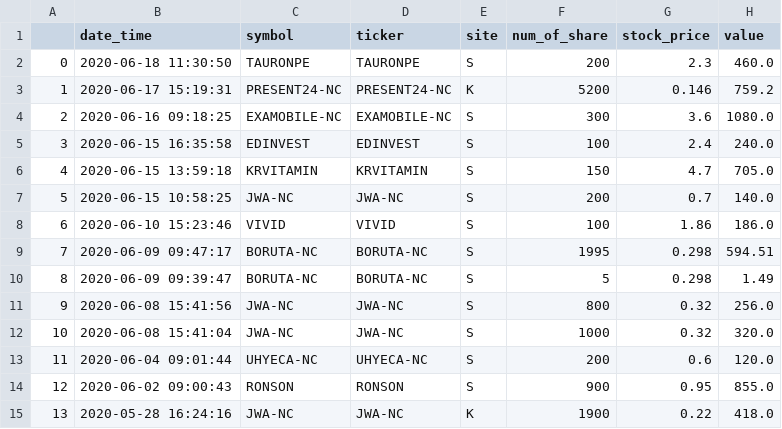
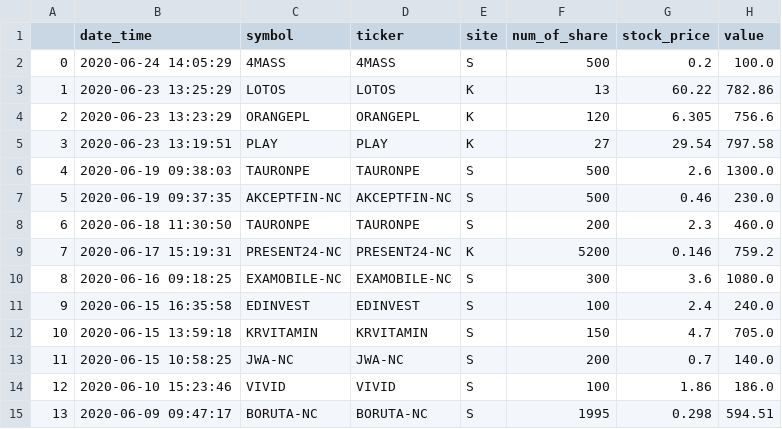
Before and after one commit to bbbkbc/PortfolioProject, a CSV file: trade_history.csv, drawn as a sheet; only a part is shown; the shorter side is filled out with more unchanged rows; addresses are those after the commit; the diff names each change by its address in the sheet, - before the commit and + after, or states it on an @@ line.

Commit message:
new function pnl_analysis start working with new module which visual data in dashboard form

```diff
--- a/trade_history.csv
+++ b/trade_history.csv
+row 2: 0 | 2020-06-24 14:05:29 | 4MASS | 4MASS | S | 500 | 0.2 | 100.0
+row 3: 1 | 2020-06-23 13:25:29 | LOTOS | LOTOS | K | 13 | 60.22 | 782.86
+row 4: 2 | 2020-06-23 13:23:29 | ORANGEPL | ORANGEPL | K | 120 | 6.305 | 756.6
+row 5: 3 | 2020-06-23 13:19:51 | PLAY | PLAY | K | 27 | 29.54 | 797.58
+row 6: 4 | 2020-06-19 09:38:03 | TAURONPE | TAURONPE | S | 500 | 2.6 | 1300.0
+row 7: 5 | 2020-06-19 09:37:35 | AKCEPTFIN-NC | AKCEPTFIN-NC | S | 500 | 0.46 | 230.0
@@ column A renumbered from row 8 down @@
```
Also changed, not shown: symbol_ticker.csv, 4 other files.
